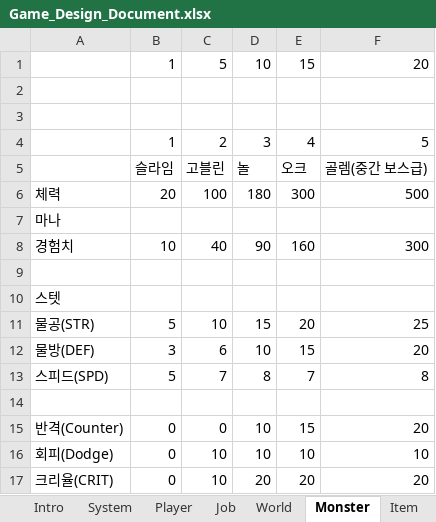
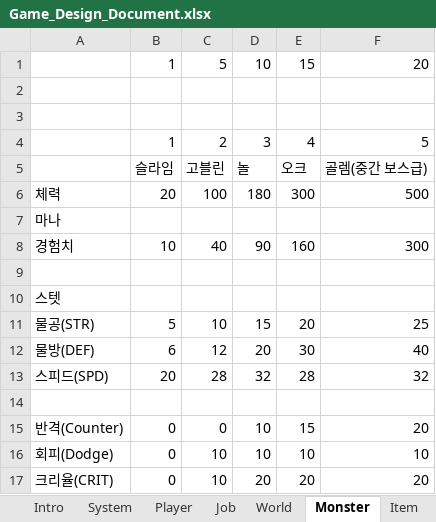
Before and after one commit to jbaem/personal-project-1, an Excel workbook: Game_Design_Document.xlsx, sheet Monster, drawn as a sheet; values as stored, in another font and other column widths than the file's, no borders; removed rows and columns are numbered as before the commit, all else as after; the diff names each change by its address in the sheet, - before the commit and + after, or states it on an @@ line.

```diff
--- a/Game_Design_Document.xlsx (sheet Monster)
+++ b/Game_Design_Document.xlsx (sheet Monster)
-row 12: 물방(DEF) | 3 | 6 | 10 | 15 | 20
-row 13: 스피드(SPD) | 5 | 7 | 8 | 7 | 8
+row 12: 물방(DEF) | 6 | 12 | 20 | 30 | 40
+row 13: 스피드(SPD) | 20 | 28 | 32 | 28 | 32
```
Also changed, not shown: sheet Player, 31 other files.
